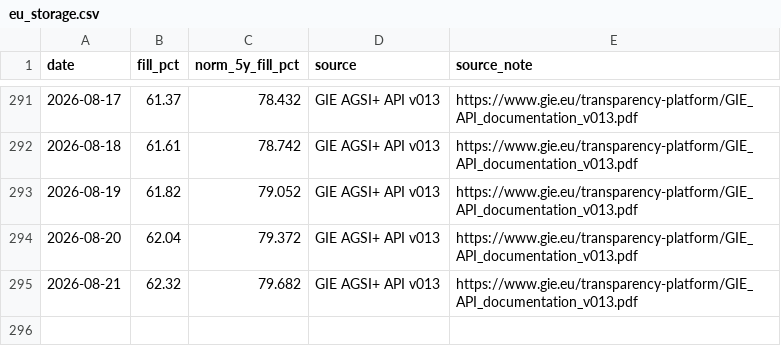
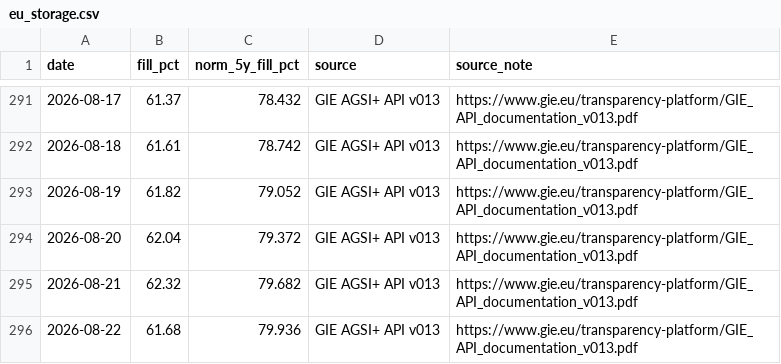
Before and after one commit to icrfornax/de-gas-storage-tracker-bnetza, a CSV file: data/eu_storage.csv, drawn as a sheet; only a part is shown, gaps mark what is left out; the diff names each change by its address in the sheet, - before the commit and + after, or states it on an @@ line.

```diff
--- a/data/eu_storage.csv
+++ b/data/eu_storage.csv
+row 296: 2026-08-22 | 61.68 | 79.936 | GIE AGSI+ API v013 | https://www.gie.eu/transparency-platform/GIE_API_documentation_v013.pdf
```
Also changed, not shown: data/bnetza_cache.csv, data/gie_storage.csv, 2 other files.
